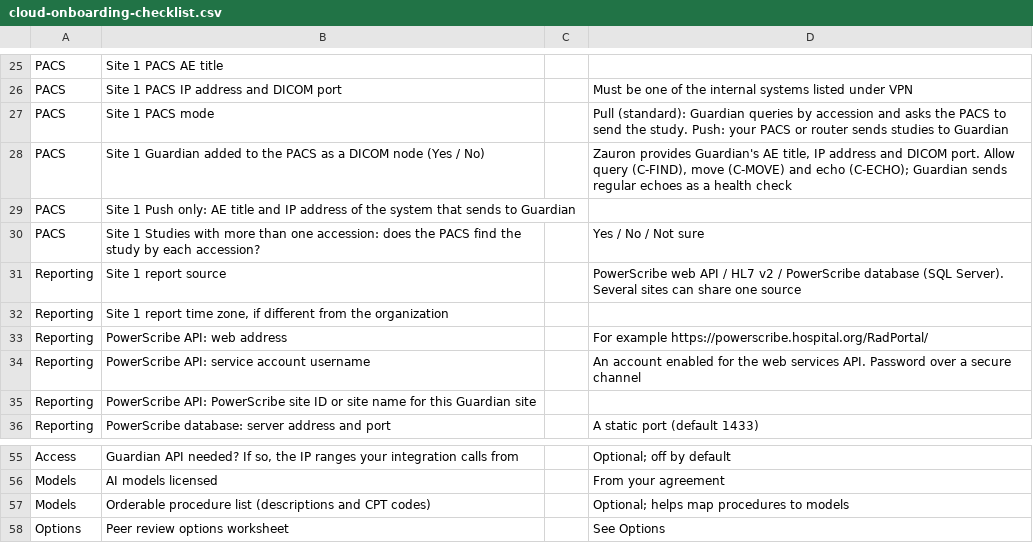
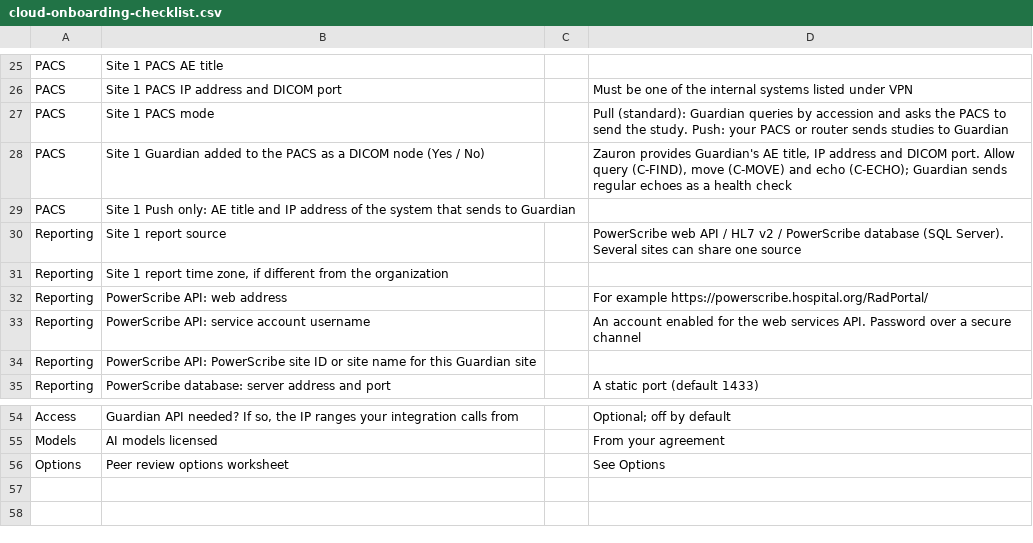
Before and after one commit to Zauron-Labs/guardian-pro-gitbook, a CSV file: docs/cloud-onboarding-checklist.csv, drawn as a sheet; only a part is shown, gaps mark what is left out; the diff names each change by its address in the sheet, - before the commit and + after, or states it on an @@ line.

```diff
--- a/docs/cloud-onboarding-checklist.csv
+++ b/docs/cloud-onboarding-checklist.csv
-row 30: PACS | Site 1 Studies with more than one accession: does the PACS find the study by each accession? |  | Yes / No / Not sure
-row 57: Models | Orderable procedure list (descriptions and CPT codes) |  | Optional; helps map procedures to models
```
